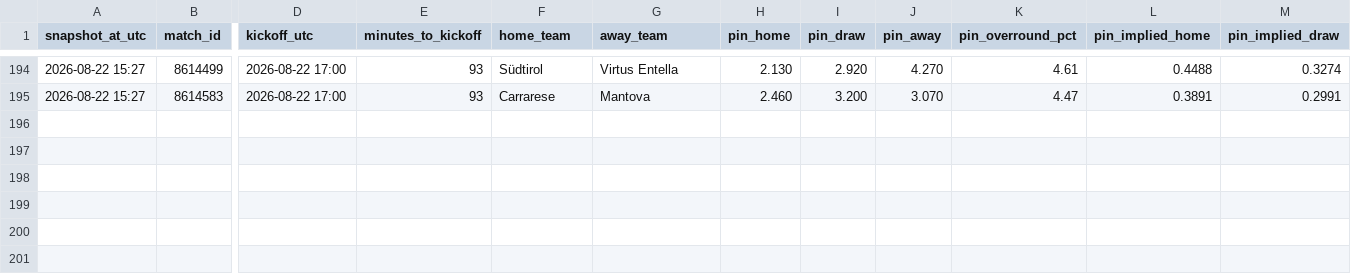
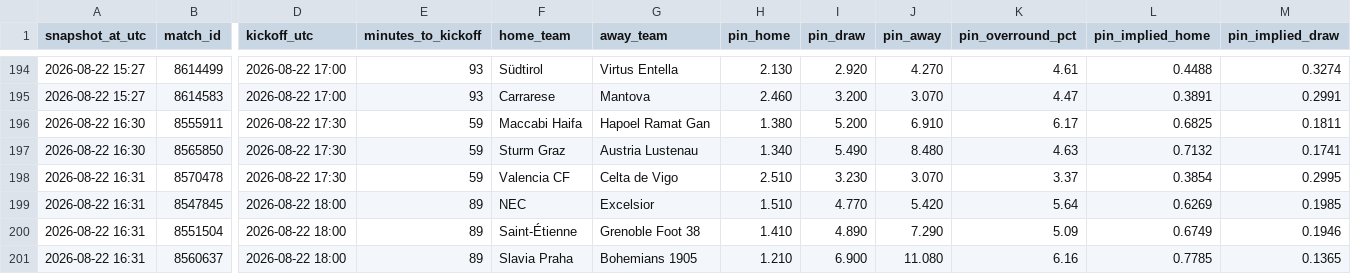
Before and after one commit to Bggantchev/betting-system, a CSV file: odds_snapshots.csv, drawn as a sheet; only a part is shown, gaps mark what is left out; rows hold the shown columns only; the diff names each change by its address in the sheet, - before the commit and + after, or states it on an @@ line.

```diff
--- a/odds_snapshots.csv
+++ b/odds_snapshots.csv
+row 196: 2026-08-22 16:30 | 8555911 | 2026-08-22 17:30 | 59 | Maccabi Haifa | Hapoel Ramat Gan | 1.380 | 5.200 | 6.910 | 6.17 | 0.6825 | 0.1811
+row 197: 2026-08-22 16:30 | 8565850 | 2026-08-22 17:30 | 59 | Sturm Graz | Austria Lustenau | 1.340 | 5.490 | 8.480 | 4.63 | 0.7132 | 0.1741
+row 198: 2026-08-22 16:31 | 8570478 | 2026-08-22 17:30 | 59 | Valencia CF | Celta de Vigo | 2.510 | 3.230 | 3.070 | 3.37 | 0.3854 | 0.2995
+row 199: 2026-08-22 16:31 | 8547845 | 2026-08-22 18:00 | 89 | NEC | Excelsior | 1.510 | 4.770 | 5.420 | 5.64 | 0.6269 | 0.1985
+row 200: 2026-08-22 16:31 | 8551504 | 2026-08-22 18:00 | 89 | Saint-Étienne | Grenoble Foot 38 | 1.410 | 4.890 | 7.290 | 5.09 | 0.6749 | 0.1946
+row 201: 2026-08-22 16:31 | 8560637 | 2026-08-22 18:00 | 89 | Slavia Praha | Bohemians 1905 | 1.210 | 6.900 | 11.080 | 6.16 | 0.7785 | 0.1365
```
